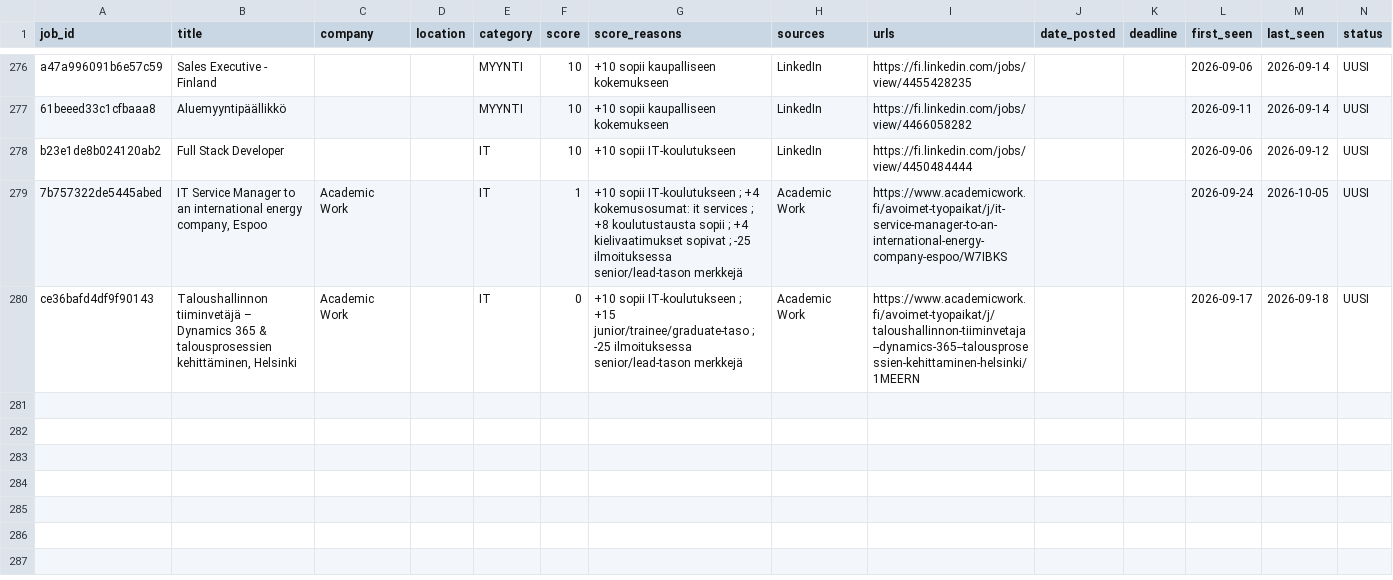
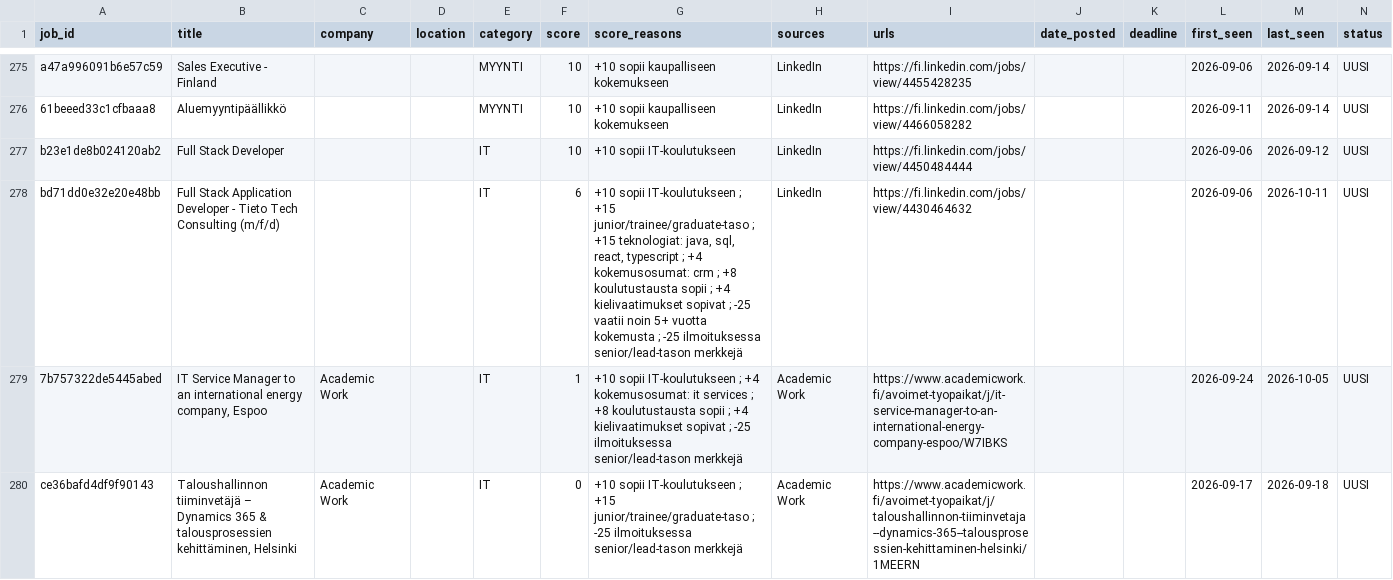
Before and after one commit to JanOlaf1/Job-agent, a CSV file: job_tracker.csv, drawn as a sheet; only a part is shown, gaps mark what is left out; rows hold the shown columns only; the diff covers the shown part only; the diff names each change by its address in the sheet, - before the commit and + after, or states it on an @@ line.

```diff
--- a/job_tracker.csv
+++ b/job_tracker.csv
+row 278: bd71dd0e32e20e48bb | Full Stack Application Developer - Tieto Tech Consulting (m/f/d) |  |  | IT | 6 | +10 sopii IT-koulutukseen ; +15 junior/trainee/graduate-taso ; +15 teknologiat: java, sql, react, typescript ; +4 kokemusosumat: crm ; +8 koulutustausta sopii ; +4 kielivaatimukset sopivat ; -25 vaatii noin 5+ vuotta kokemusta ; -25 ilmoituksessa senior/lead-tason merkkejä | LinkedIn | https://fi.linkedin.com/jobs/view/4430464632 |  |  | 2026-09-06 | 2026-10-11 | UUSI
```
Also changed, not shown: 2 added rows and 3 removed rows elsewhere in this file, 2 other files.
